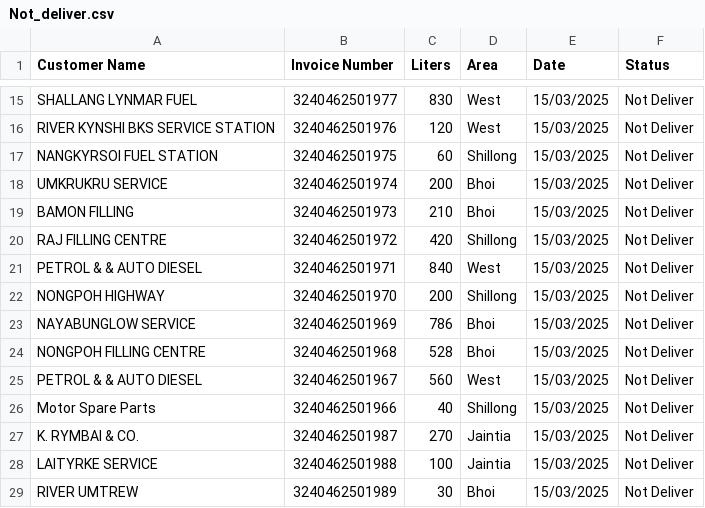
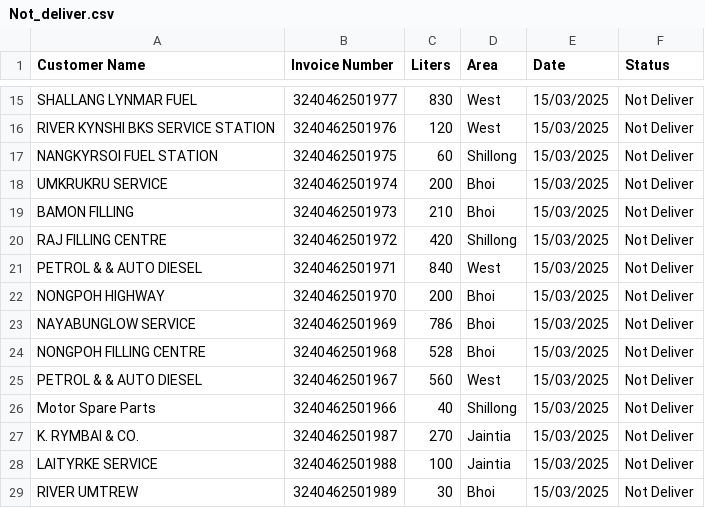
Before and after one commit to servodata98/outstandingsheetxczdv-bnmhgdaegthm-datkhfscbnlpmnb, a CSV file: outstandingsheetxczdv-bnmhgdaegthm-datkhfscbnlpmnb/Not_deliver.csv, drawn as a sheet; only a part is shown, gaps mark what is left out.

Commit message:
Update Not_deliver.csv

```diff
--- a/outstandingsheetxczdv-bnmhgdaegthm-datkhfscbnlpmnb/Not_deliver.csv
+++ b/outstandingsheetxczdv-bnmhgdaegthm-datkhfscbnlpmnb/Not_deliver.csv
@@ -21,3 +21,3 @@ RAJ FILLING CENTRE,3240462501972,420,Shillong,15/03/2025,Not Deliver
 PETROL & & AUTO DIESEL,3240462501971,840,West,15/03/2025,Not Deliver
-NONGPOH HIGHWAY,3240462501970,200,Shillong,15/03/2025,Not Deliver
+NONGPOH HIGHWAY,3240462501970,200,Bhoi,15/03/2025,Not Deliver
 NAYABUNGLOW SERVICE,3240462501969,786,Bhoi,15/03/2025,Not Deliver
```
